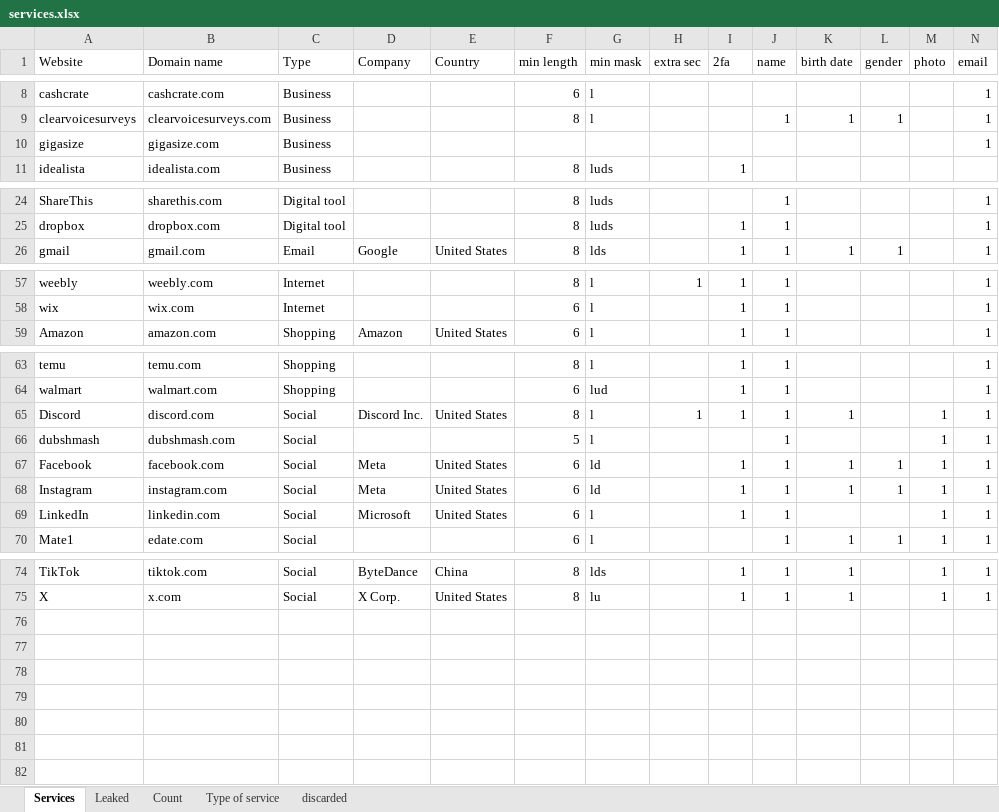
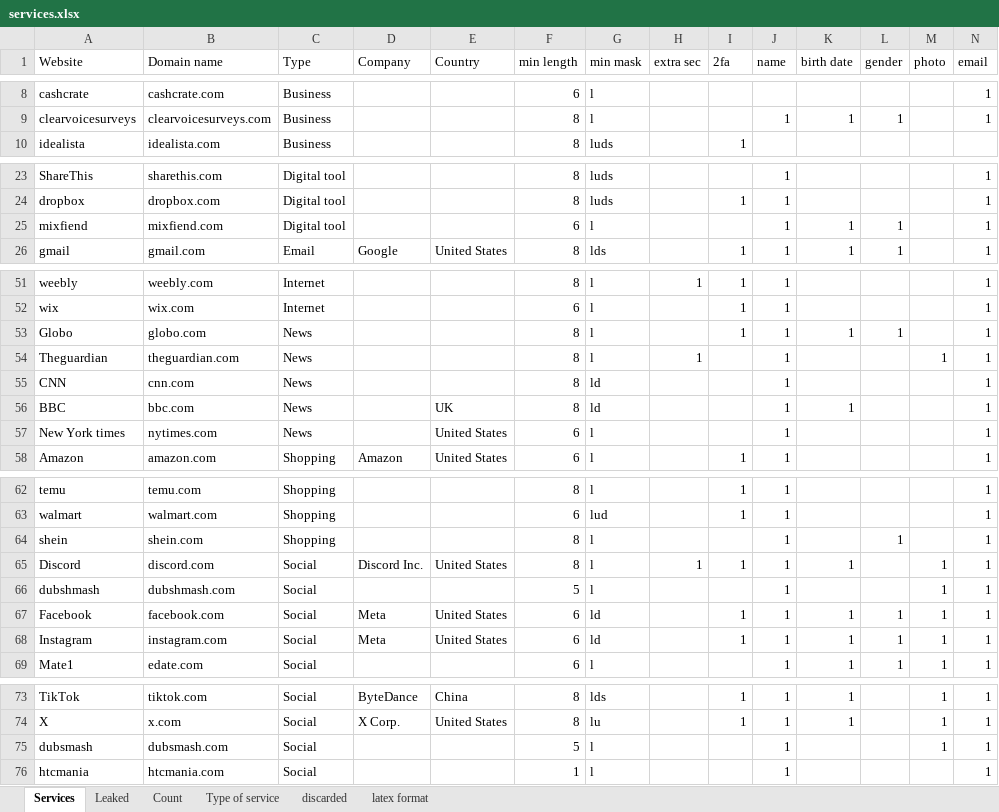
Before and after one commit to serna-r/leaks-services-analisis, an Excel workbook: services/services.xlsx, sheet Services, drawn as a sheet; only a part is shown, gaps mark what is left out; values as stored, in another font and other column widths than the file's, no borders; table styles not drawn; removed rows and columns are numbered as before the commit, all else as after; rows hold the shown columns only; the diff covers the shown part only; the diff names each change by its address in the sheet, - before the commit and + after, or states it on an @@ line.

Commit message:
services update

```diff
--- a/services/services.xlsx (sheet Services)
+++ b/services/services.xlsx (sheet Services)
+sheet tab: latex format
-row 10: gigasize | gigasize.com | Business |  |  |  |  |  |  |  |  |  |  | 1
+row 25: mixfiend | mixfiend.com | Digital tool |  |  | 6 | l |  |  | 1 | 1 | 1 |  | 1
+row 53: Globo | globo.com | News |  |  | 8 | l |  | 1 | 1 | 1 | 1 |  | 1
+row 54: Theguardian | theguardian.com | News |  |  | 8 | l | 1 |  | 1 |  |  | 1 | 1
+row 55: CNN | cnn.com | News |  |  | 8 | ld |  |  | 1 |  |  |  | 1
@@ row 52 moved to row 56: BBC @@
@@ row 53 moved to row 57: New York times @@
+row 64: shein | shein.com | Shopping |  |  | 8 | l |  |  | 1 |  | 1 |  | 1
-row 69: LinkedIn | linkedin.com | Social | Microsoft | United States | 6 | l |  | 1 | 1 |  |  | 1 | 1
+row 75: dubsmash | dubsmash.com | Social |  |  | 5 | l |  |  | 1 |  |  | 1 | 1
+row 76: htcmania | htcmania.com | Social |  |  | 1 | l |  |  | 1 |  |  |  | 1
```
Also changed, not shown: 4 removed rows and 7 edited cells elsewhere in this sheet, sheet Leaked, sheet discarded, sheet Count, sheet Type of service, formulas that keep their value, 2 other files.
